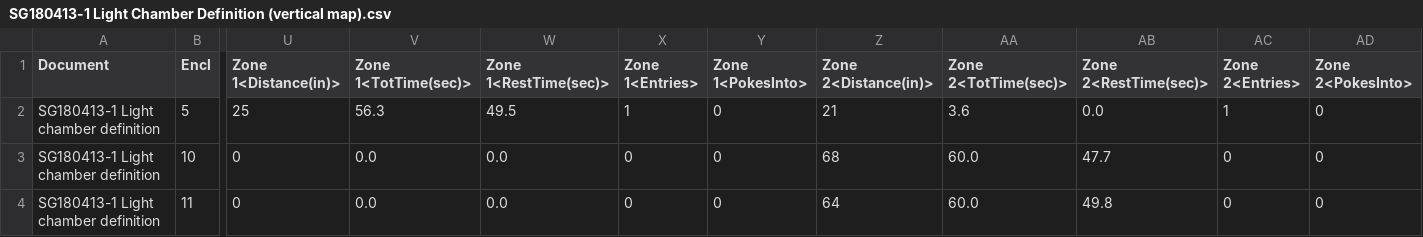
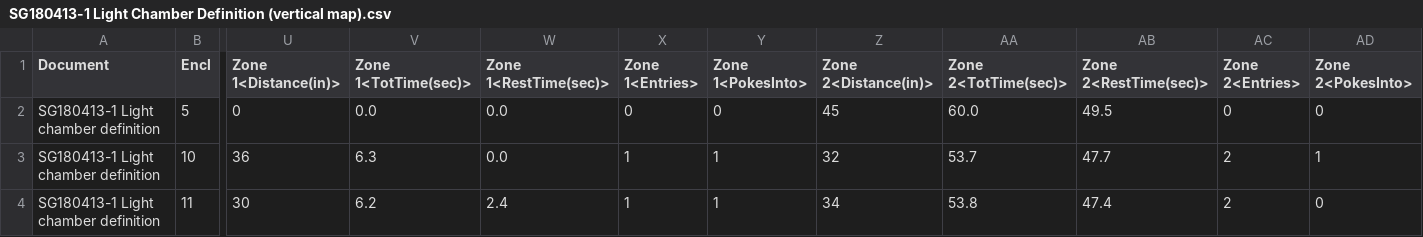
Before and after one commit to accumb3ns/SG180414-1-LD-pretest-on-Cohort-16, a CSV file: SG180413-1 Light-Dark pretest Cohort 16/Reduced/SG180413-1 Light Chamber Definition (vertical map).csv, drawn as a sheet; only a part is shown, gaps mark what is left out; the diff names each change by its address in the sheet, - before the commit and + after, or states it on an @@ line.

```diff
--- a/SG180413-1 Light-Dark pretest Cohort 16/Reduced/SG180413-1 Light Chamber Definition (vertical map).csv
+++ b/SG180413-1 Light-Dark pretest Cohort 16/Reduced/SG180413-1 Light Chamber Definition (vertical map).csv
-U2 (Zone 1<Distance(in)>): 25
+U2 (Zone 1<Distance(in)>): 0
-V2 (Zone 1<TotTime(sec)>): 56.3
+V2 (Zone 1<TotTime(sec)>): 0.0
-W2 (Zone 1<RestTime(sec)>): 49.5
+W2 (Zone 1<RestTime(sec)>): 0.0
-X2 (Zone 1<Entries>): 1
+X2 (Zone 1<Entries>): 0
-Z2 (Zone 2<Distance(in)>): 21
+Z2 (Zone 2<Distance(in)>): 45
-AA2 (Zone 2<TotTime(sec)>): 3.6
+AA2 (Zone 2<TotTime(sec)>): 60.0
-AB2 (Zone 2<RestTime(sec)>): 0.0
+AB2 (Zone 2<RestTime(sec)>): 49.5
-AC2 (Zone 2<Entries>): 1
+AC2 (Zone 2<Entries>): 0
-U3 (Zone 1<Distance(in)>): 0
+U3 (Zone 1<Distance(in)>): 36
-V3 (Zone 1<TotTime(sec)>): 0.0
+V3 (Zone 1<TotTime(sec)>): 6.3
-X3:X4 (Zone 1<Entries>): 0
+X3:X4 (Zone 1<Entries>): 1
-Y3:Y4 (Zone 1<PokesInto>): 0
+Y3:Y4 (Zone 1<PokesInto>): 1
-Z3 (Zone 2<Distance(in)>): 68
+Z3 (Zone 2<Distance(in)>): 32
-AA3 (Zone 2<TotTime(sec)>): 60.0
+AA3 (Zone 2<TotTime(sec)>): 53.7
-AC3:AC4 (Zone 2<Entries>): 0
+AC3:AC4 (Zone 2<Entries>): 2
-AD3 (Zone 2<PokesInto>): 0
+AD3 (Zone 2<PokesInto>): 1
-U4 (Zone 1<Distance(in)>): 0
+U4 (Zone 1<Distance(in)>): 30
-V4 (Zone 1<TotTime(sec)>): 0.0
+V4 (Zone 1<TotTime(sec)>): 6.2
-W4 (Zone 1<RestTime(sec)>): 0.0
+W4 (Zone 1<RestTime(sec)>): 2.4
-Z4 (Zone 2<Distance(in)>): 64
+Z4 (Zone 2<Distance(in)>): 34
-AA4 (Zone 2<TotTime(sec)>): 60.0
+AA4 (Zone 2<TotTime(sec)>): 53.8
-AB4 (Zone 2<RestTime(sec)>): 49.8
+AB4 (Zone 2<RestTime(sec)>): 47.4
```
Also changed, not shown: SG180413-1 Light-Dark pretest Cohort 16/Reduced/SG180413-1 Cohort 16 LD pretest (vertical map).csv.
